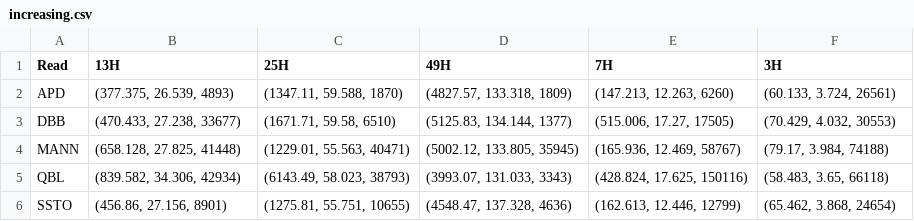
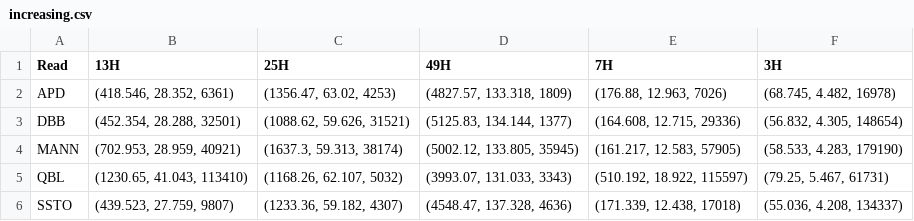
Before and after one commit to at-cg/PHI, a CSV file: data/plots/increasing.csv, drawn as a sheet.

Commit message:
update increasing.csv

```diff
--- a/data/plots/increasing.csv
+++ b/data/plots/increasing.csv
@@ -1,6 +1,6 @@
 Read,13H,25H,49H,7H,3H
-APD,"(377.375, 26.539, 4893)","(1347.11, 59.588, 1870)","(4827.57, 133.318, 1809)","(147.213, 12.263, 6260)","(60.133, 3.724, 26561)"
-DBB,"(470.433, 27.238, 33677)","(1671.71, 59.58, 6510)","(5125.83, 134.144, 1377)","(515.006, 17.27, 17505)","(70.429, 4.032, 30553)"
-MANN,"(658.128, 27.825, 41448)","(1229.01, 55.563, 40471)","(5002.12, 133.805, 35945)","(165.936, 12.469, 58767)","(79.17, 3.984, 74188)"
-QBL,"(839.582, 34.306, 42934)","(6143.49, 58.023, 38793)","(3993.07, 131.033, 3343)","(428.824, 17.625, 150116)","(58.483, 3.65, 66118)"
-SSTO,"(456.86, 27.156, 8901)","(1275.81, 55.751, 10655)","(4548.47, 137.328, 4636)","(162.613, 12.446, 12799)","(65.462, 3.868, 24654)"
+APD,"(418.546, 28.352, 6361)","(1356.47, 63.02, 4253)","(4827.57, 133.318, 1809)","(176.88, 12.963, 7026)","(68.745, 4.482, 16978)"
+DBB,"(452.354, 28.288, 32501)","(1088.62, 59.626, 31521)","(5125.83, 134.144, 1377)","(164.608, 12.715, 29336)","(56.832, 4.305, 148654)"
+MANN,"(702.953, 28.959, 40921)","(1637.3, 59.313, 38174)","(5002.12, 133.805, 35945)","(161.217, 12.583, 57905)","(58.533, 4.283, 179190)"
+QBL,"(1230.65, 41.043, 113410)","(1168.26, 62.107, 5032)","(3993.07, 131.033, 3343)","(510.192, 18.922, 115597)","(79.25, 5.467, 61731)"
+SSTO,"(439.523, 27.759, 9807)","(1233.36, 59.182, 4307)","(4548.47, 137.328, 4636)","(171.339, 12.438, 17018)","(55.036, 4.208, 134337)"
```
Also changed, not shown: 2 other files.
